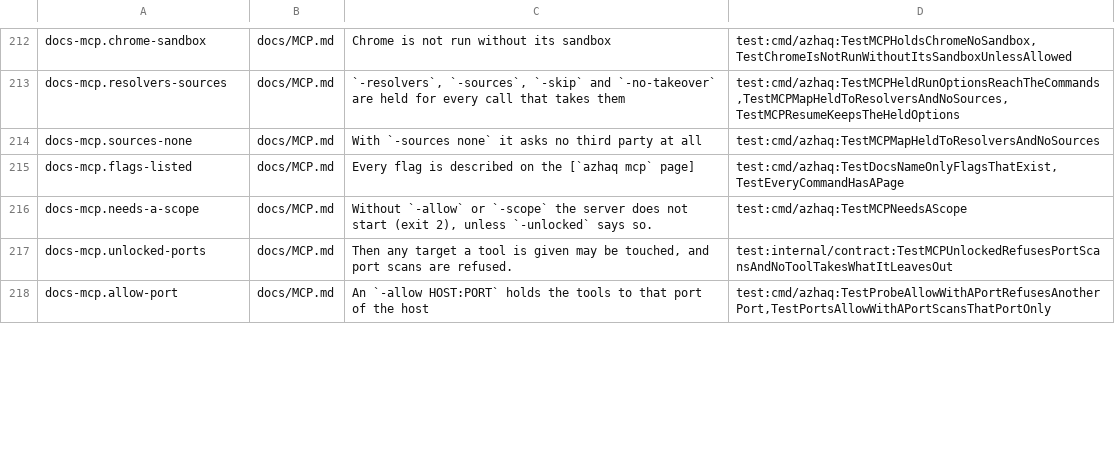
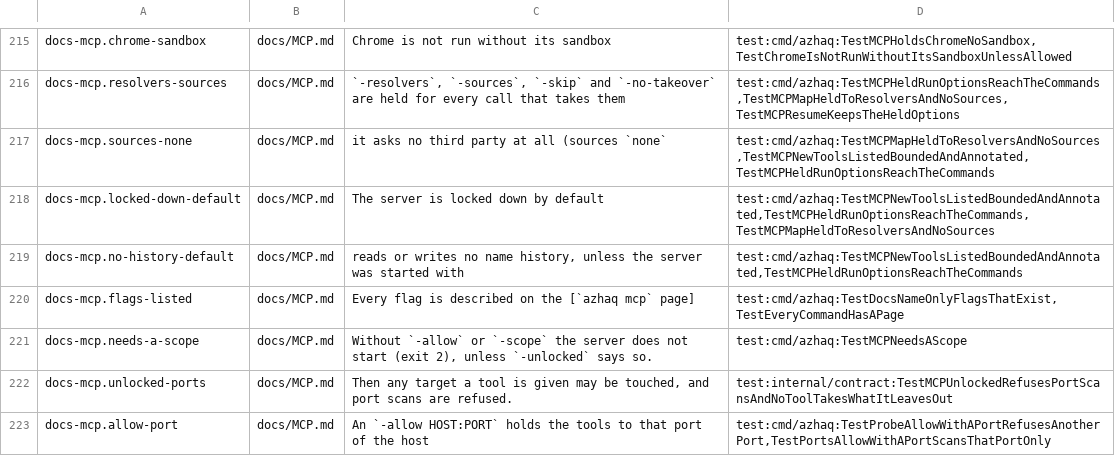
Before and after one commit to lilsadfoqs/azhaq, a TSV file: docs/claims.tsv, drawn as a sheet; only a part is shown, gaps mark what is left out; the diff covers the shown part only.

Commit message:
test(docs): prove the mcp and state-change claims after the merge
Add ledger rows for the sentences the stricter claims checker reads on the MCP
page, the mcp and plan pages and Concepts, each naming the tests that prove it
(the new tools under the lock, the locked-down defaults, the plan and the run
naming state-changing GETs). Reword the rows whose text the page no longer has.

The MCP page no longer says wordlists, DNS brute force or UDP are left out, so
the contract test that no sending tool takes what the page leaves out now lists
what it does leave out (a client-chosen write or body, Chrome page writes, fuzz,
permutations) and covers azhaq_dirs and azhaq_dns_brute.

```diff
--- a/docs/claims.tsv
+++ b/docs/claims.tsv
@@ -213,3 +216,5 @@ docs-mcp.chrome-sandbox	docs/MCP.md	Chrome is not run without its sandbox	test:c
 docs-mcp.resolvers-sources	docs/MCP.md	`-resolvers`, `-sources`, `-skip` and `-no-takeover` are held for every call that takes them	test:cmd/azhaq:TestMCPHeldRunOptionsReachTheCommands,TestMCPMapHeldToResolversAndNoSources,TestMCPResumeKeepsTheHeldOptions
-docs-mcp.sources-none	docs/MCP.md	With `-sources none` it asks no third party at all	test:cmd/azhaq:TestMCPMapHeldToResolversAndNoSources
+docs-mcp.sources-none	docs/MCP.md	it asks no third party at all (sources `none`	test:cmd/azhaq:TestMCPMapHeldToResolversAndNoSources,TestMCPNewToolsListedBoundedAndAnnotated,TestMCPHeldRunOptionsReachTheCommands
+docs-mcp.locked-down-default	docs/MCP.md	The server is locked down by default	test:cmd/azhaq:TestMCPNewToolsListedBoundedAndAnnotated,TestMCPHeldRunOptionsReachTheCommands,TestMCPMapHeldToResolversAndNoSources
+docs-mcp.no-history-default	docs/MCP.md	reads or writes no name history, unless the server was started with	test:cmd/azhaq:TestMCPNewToolsListedBoundedAndAnnotated,TestMCPHeldRunOptionsReachTheCommands
 docs-mcp.flags-listed	docs/MCP.md	Every flag is described on the [`azhaq mcp` page]	test:cmd/azhaq:TestDocsNameOnlyFlagsThatExist,TestEveryCommandHasAPage
```
Also changed, not shown: 4 added rows, 1 removed row and 5 edited cells elsewhere in this file, 1 other file.
